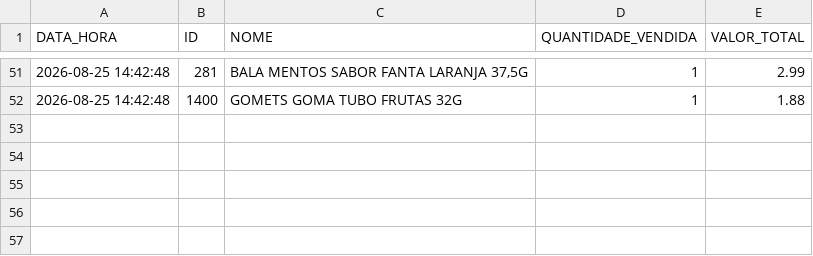
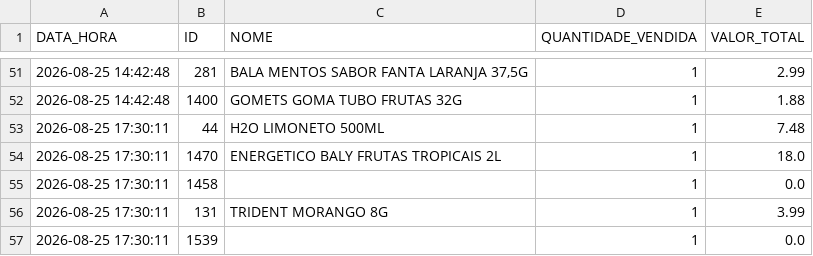
Before and after one commit to HugoSMonteiro/PesquisaMercado, a CSV file: vendas_acumuladas.csv, drawn as a sheet; only a part is shown, gaps mark what is left out; the diff names each change by its address in the sheet, - before the commit and + after, or states it on an @@ line.

```diff
--- a/vendas_acumuladas.csv
+++ b/vendas_acumuladas.csv
+row 53: 2026-08-25 17:30:11 | 44 | H2O LIMONETO 500ML | 1 | 7.48
+row 54: 2026-08-25 17:30:11 | 1470 | ENERGETICO BALY FRUTAS TROPICAIS 2L | 1 | 18.0
+row 55: 2026-08-25 17:30:11 | 1458 |  | 1 | 0.0
+row 56: 2026-08-25 17:30:11 | 131 | TRIDENT MORANGO 8G | 1 | 3.99
+row 57: 2026-08-25 17:30:11 | 1539 |  | 1 | 0.0
```
Also changed, not shown: catalogo_geral.csv, catalogo_por_categoria.csv, 1 other file.
